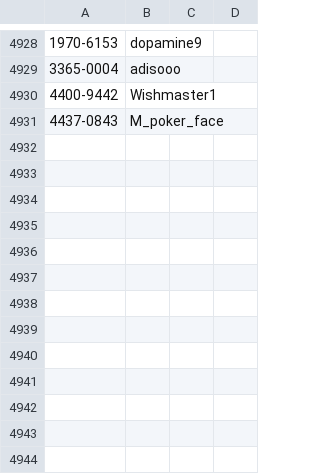
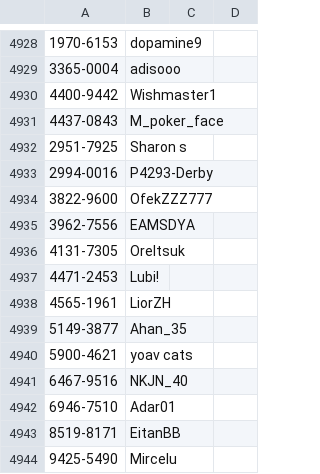
Before and after one commit to ronfal256/clubgg-extract-nicknames, a CSV file: players_id_clubgg.csv, drawn as a sheet; only a part is shown, gaps mark what is left out; the diff names each change by its address in the sheet, - before the commit and + after, or states it on an @@ line.

```diff
--- a/players_id_clubgg.csv
+++ b/players_id_clubgg.csv
+row 4932: 2951-7925 | Sharon s
+row 4933: 2994-0016 | P4293-Derby
+row 4934: 3822-9600 | OfekZZZ777
+row 4935: 3962-7556 | EAMSDYA
+row 4936: 4131-7305 | Oreltsuk
+row 4937: 4471-2453 | Lubi!
+row 4938: 4565-1961 | LiorZH
+row 4939: 5149-3877 | Ahan_35
+row 4940: 5900-4621 | yoav cats
+row 4941: 6467-9516 | NKJN_40
+row 4942: 6946-7510 | Adar01
+row 4943: 8519-8171 | EitanBB
+row 4944: 9425-5490 | Mircelu
```
